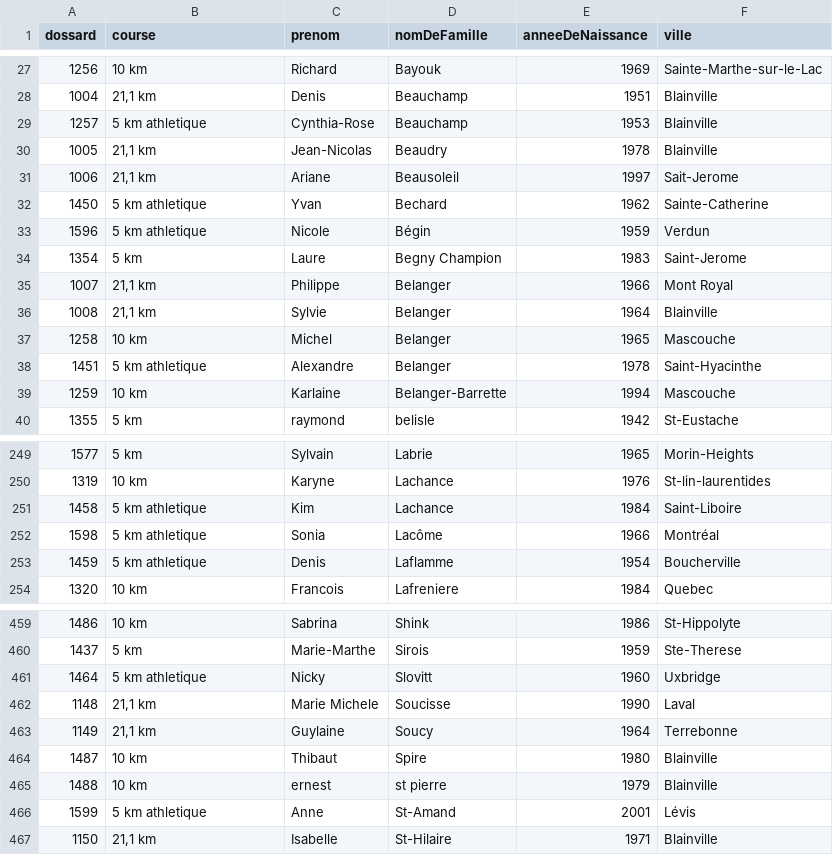
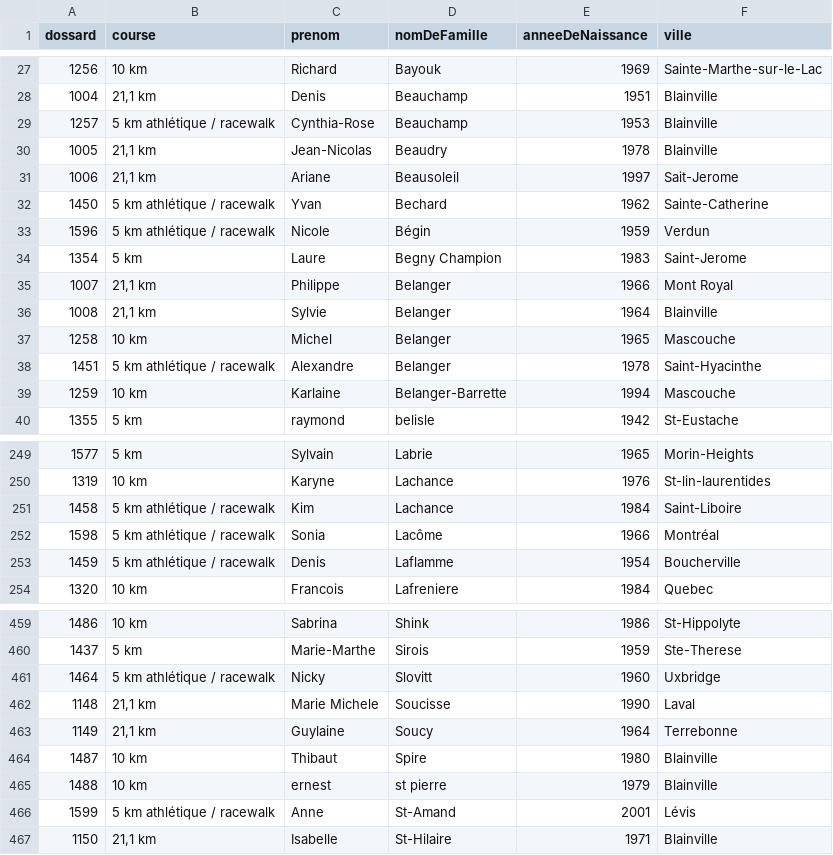
Before and after one commit to corsaire-chaparral/demimarathondeblainville.com-v2, a CSV file: inscriptions2021.csv, drawn as a sheet; only a part is shown, gaps mark what is left out; the diff covers the shown part only.

```diff
--- a/inscriptions2021.csv
+++ b/inscriptions2021.csv
@@ -28,7 +28,7 @@ dossard,course,prenom,nomDeFamille,anneeDeNaissance,ville
 1004,"21,1 km",Denis,Beauchamp,1951,Blainville
-1257,5 km athletique,Cynthia-Rose,Beauchamp,1953,Blainville
+1257,"5 km athlétique / racewalk",Cynthia-Rose,Beauchamp,1953,Blainville
 1005,"21,1 km",Jean-Nicolas,Beaudry,1978,Blainville
 1006,"21,1 km",Ariane,Beausoleil,1997,Sait-Jerome
-1450,5 km athletique,Yvan,Bechard,1962,Sainte-Catherine
-1596,5 km athletique,Nicole,Bégin,1959,Verdun
+1450,"5 km athlétique / racewalk",Yvan,Bechard,1962,Sainte-Catherine
+1596,"5 km athlétique / racewalk",Nicole,Bégin,1959,Verdun
 1354,5 km,Laure,Begny Champion,1983,Saint-Jerome
@@ -37,3 +37,3 @@ dossard,course,prenom,nomDeFamille,anneeDeNaissance,ville
 1258,10 km,Michel,Belanger,1965,Mascouche
-1451,5 km athletique,Alexandre,Belanger,1978,Saint-Hyacinthe
+1451,"5 km athlétique / racewalk",Alexandre,Belanger,1978,Saint-Hyacinthe
 1259,10 km,Karlaine,Belanger-Barrette,1994,Mascouche
@@ -250,5 +250,5 @@ dossard,course,prenom,nomDeFamille,anneeDeNaissance,ville
 1319,10 km,Karyne,Lachance,1976,St-lin-laurentides
-1458,5 km athletique,Kim,Lachance,1984,Saint-Liboire
-1598,5 km athletique,Sonia,Lacôme,1966,Montréal
-1459,5 km athletique,Denis,Laflamme,1954,Boucherville
+1458,"5 km athlétique / racewalk",Kim,Lachance,1984,Saint-Liboire
+1598,"5 km athlétique / racewalk",Sonia,Lacôme,1966,Montréal
+1459,"5 km athlétique / racewalk",Denis,Laflamme,1954,Boucherville
 1320,10 km,Francois,Lafreniere,1984,Quebec
@@ -460,3 +460,3 @@ dossard,course,prenom,nomDeFamille,anneeDeNaissance,ville
 1437,5 km,Marie-Marthe,Sirois,1959,Ste-Therese
-1464,5 km athletique,Nicky,Slovitt,1960,Uxbridge
+1464,"5 km athlétique / racewalk",Nicky,Slovitt,1960,Uxbridge
 1148,"21,1 km",Marie Michele,Soucisse,1990,Laval
@@ -465,3 +465,3 @@ dossard,course,prenom,nomDeFamille,anneeDeNaissance,ville
 1488,10 km,ernest,st pierre,1979,Blainville
-1599,5 km athletique,Anne,St-Amand,2001,Lévis
+1599,"5 km athlétique / racewalk",Anne,St-Amand,2001,Lévis
 1150,"21,1 km",Isabelle,St-Hilaire,1971,Blainville
```
Also changed, not shown: 12 edited cells elsewhere in this file, 1 other file.
